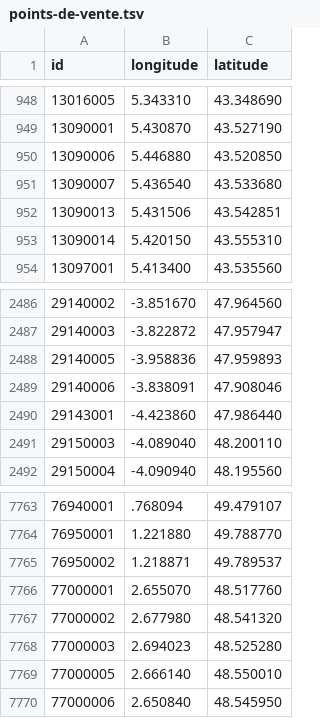
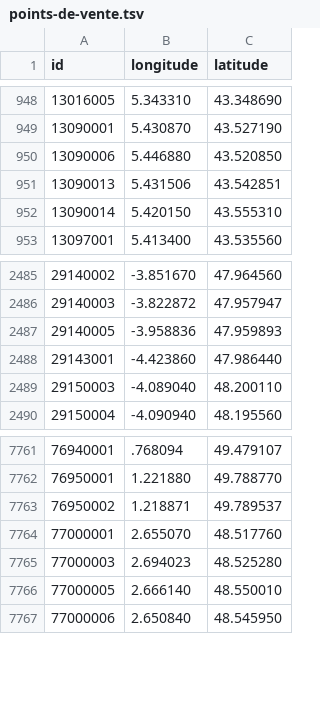
Before and after one commit to prix-carburant/prix-carburant-data, a TSV file: points-de-vente.tsv, drawn as a sheet; only a part is shown, gaps mark what is left out; the diff names each change by its address in the sheet, - before the commit and + after, or states it on an @@ line.

```diff
--- a/points-de-vente.tsv
+++ b/points-de-vente.tsv
-row 951: 13090007 | 5.436540 | 43.533680
-row 2489: 29140006 | -3.838091 | 47.908046
-row 7767: 77000002 | 2.677980 | 48.541320
```
Also changed, not shown: prix-nationaux.tsv, 2 other files.
